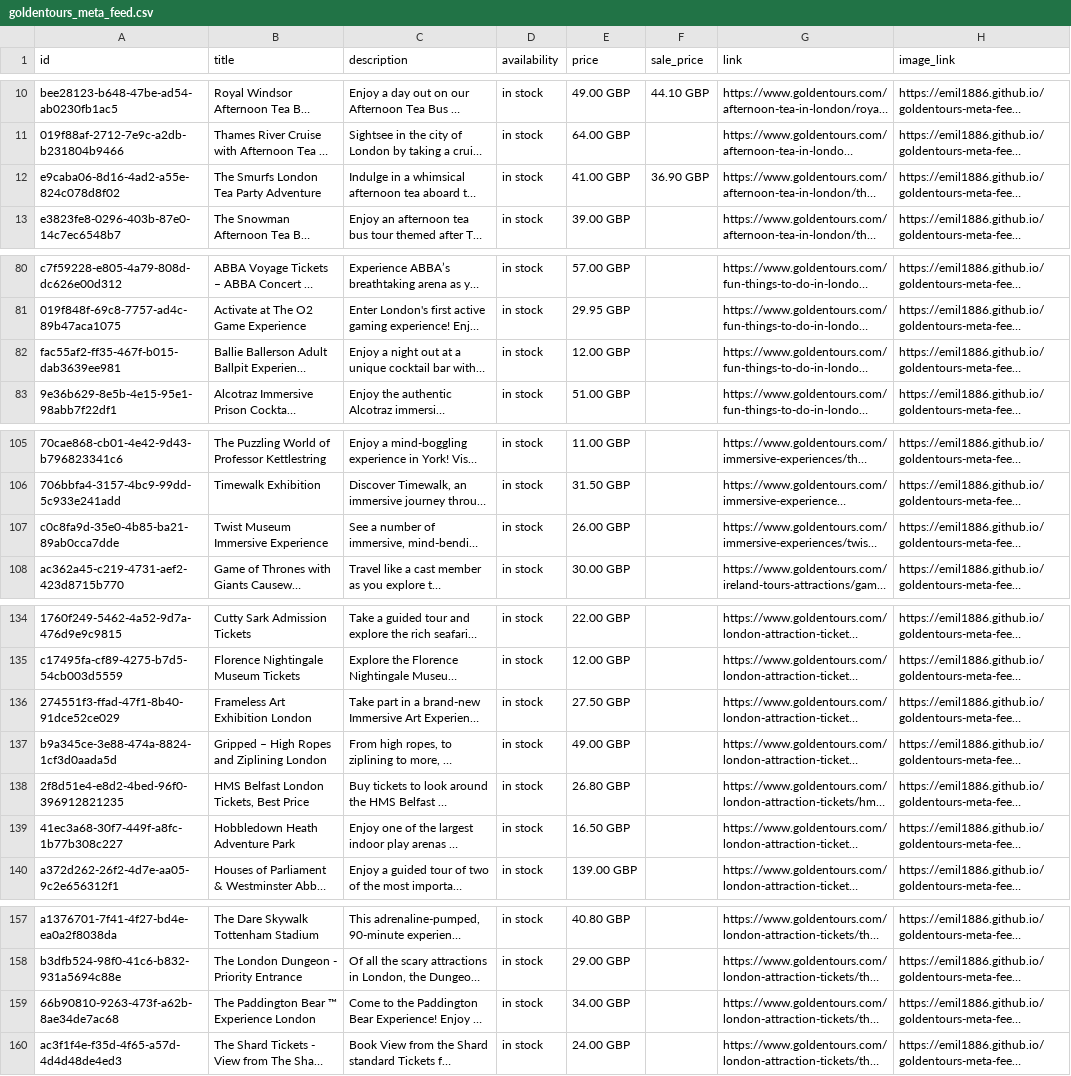
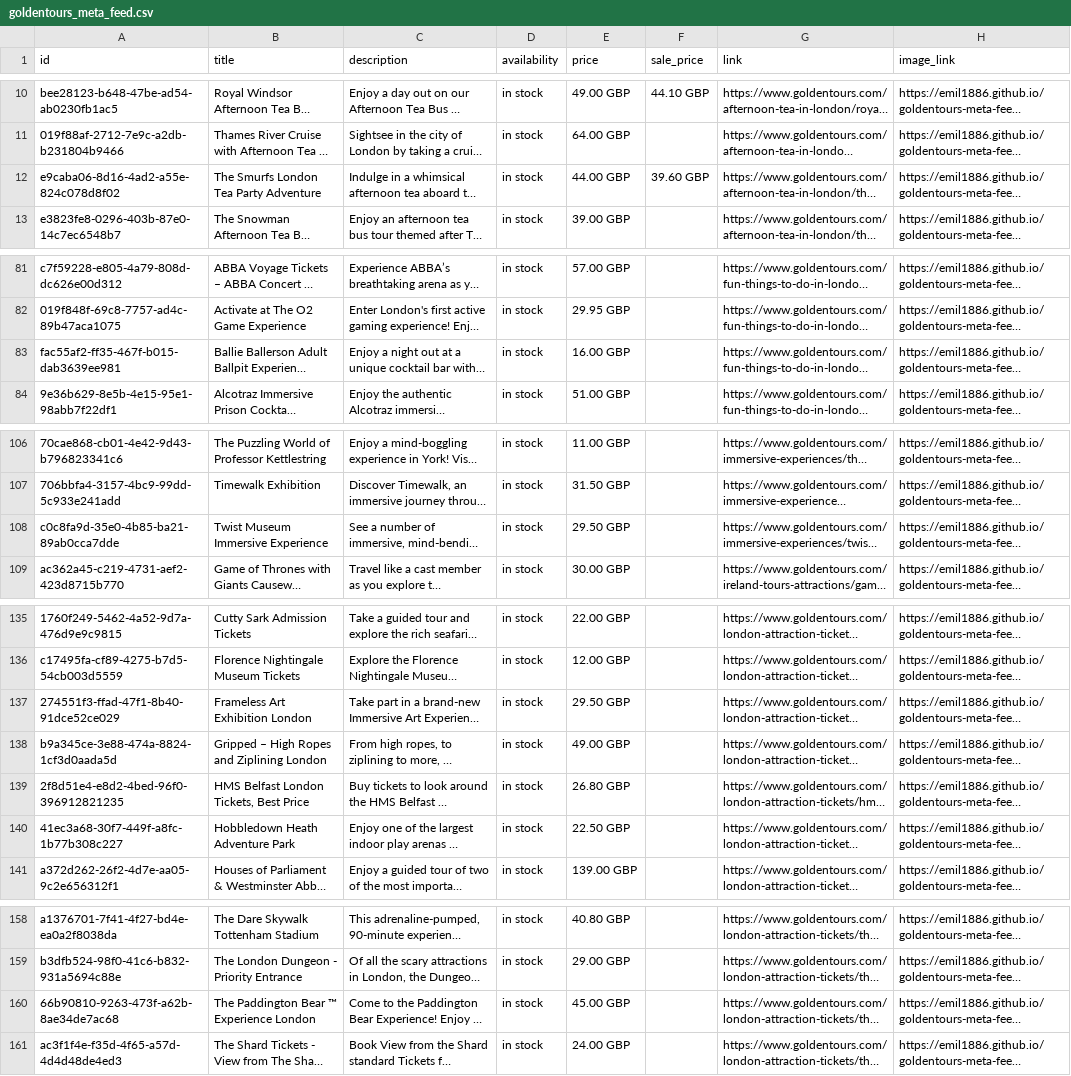
Before and after one commit to emil1886/goldentours-meta-feed, a CSV file: docs/goldentours_meta_feed.csv, drawn as a sheet; only a part is shown, gaps mark what is left out; long unchanged cells end in …; addresses are those after the commit; the diff covers the shown part only; the diff names each change by its address in the sheet, - before the commit and + after, or states it on an @@ line.

```diff
--- a/docs/goldentours_meta_feed.csv
+++ b/docs/goldentours_meta_feed.csv
-E12 (price): 41.00 GBP
+E12 (price): 44.00 GBP
-F12 (sale_price): 36.90 GBP
+F12 (sale_price): 39.60 GBP
-E83 (price): 12.00 GBP
+E83 (price): 16.00 GBP
-E108 (price): 26.00 GBP
+E108 (price): 29.50 GBP
-E137 (price): 27.50 GBP
+E137 (price): 29.50 GBP
-E140 (price): 16.50 GBP
+E140 (price): 22.50 GBP
-E160 (price): 34.00 GBP
+E160 (price): 45.00 GBP
```
Also changed, not shown: 2 added rows and 13 edited cells elsewhere in this file, 1 other file.
